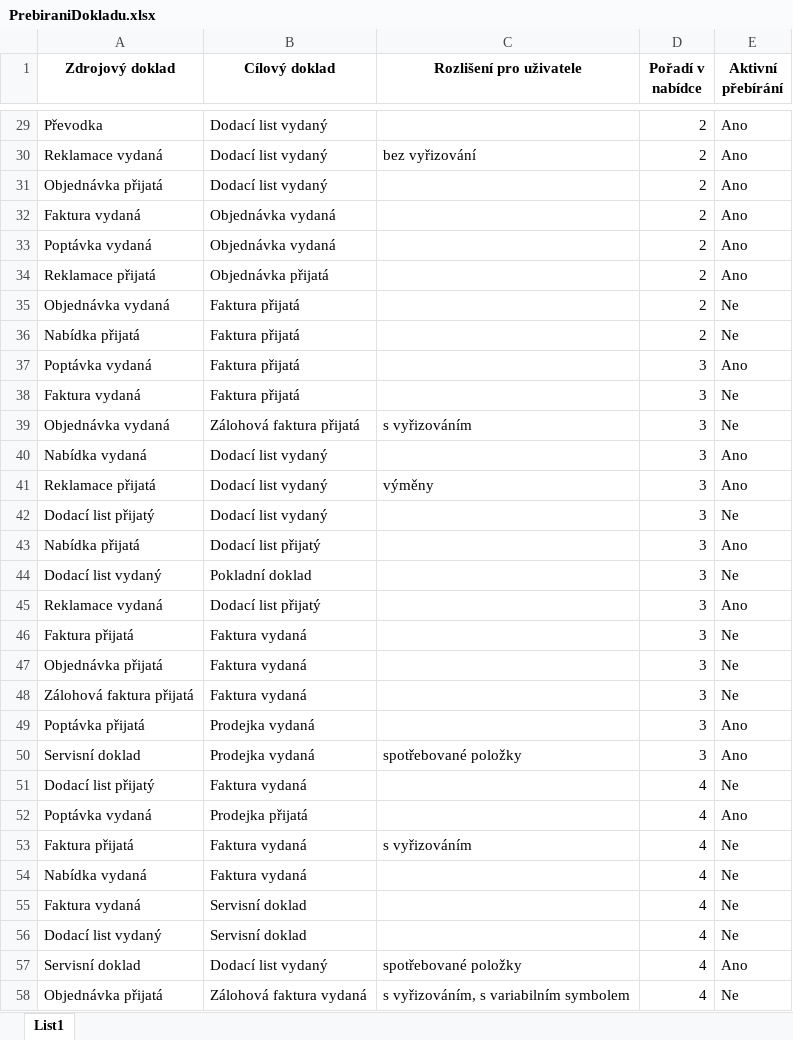
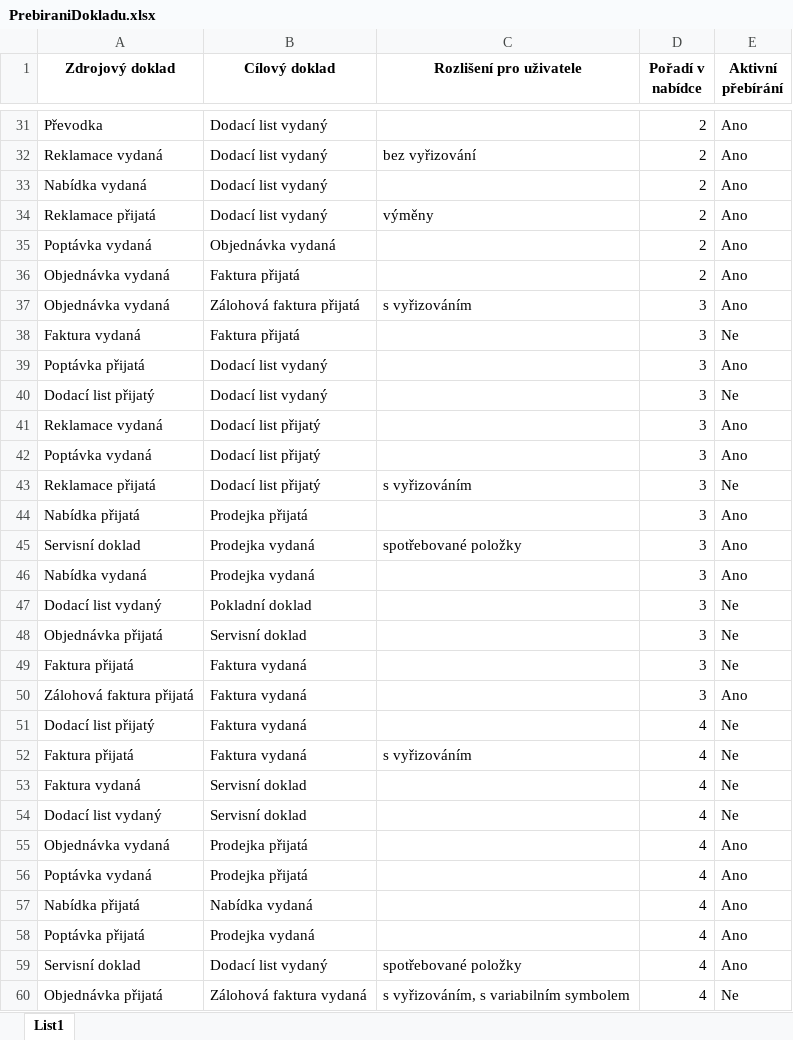
Before and after one commit to dmadera/money-import, an Excel workbook: z-assets/nastaveni/PrebiraniDokladu.xlsx, sheet List1, drawn as a sheet; only a part is shown, gaps mark what is left out; values as stored, in another font and other column widths than the file's, no borders; removed rows and columns are numbered as before the commit, all else as after; the diff covers the shown part only; the diff names each change by its address in the sheet, - before the commit and + after, or states it on an @@ line.

```diff
--- a/z-assets/nastaveni/PrebiraniDokladu.xlsx (sheet List1)
+++ b/z-assets/nastaveni/PrebiraniDokladu.xlsx (sheet List1)
-A33 (Zdrojový doklad): Objednávka přijatá
+A33 (Zdrojový doklad): Nabídka vydaná
-row 32: Faktura vydaná | Objednávka vydaná |  | 2 | Ano
+row 34: Reklamace přijatá | Dodací list vydaný | výměny | 2 | Ano
-row 34: Reklamace přijatá | Objednávka přijatá |  | 2 | Ano
-E36 (Aktivní přebírání): Ne
+E36 (Aktivní přebírání): Ano
-row 36: Nabídka přijatá | Faktura přijatá |  | 2 | Ne
-A37 (Zdrojový doklad): Poptávka vydaná
+A37 (Zdrojový doklad): Objednávka vydaná
-B37 (Cílový doklad): Faktura přijatá
+B37 (Cílový doklad): Zálohová faktura přijatá
-C37 (Rozlišení pro uživatele): (empty)
+C37 (Rozlišení pro uživatele): s vyřizováním
-row 39: Objednávka vydaná | Zálohová faktura přijatá | s vyřizováním | 3 | Ne
-A39 (Zdrojový doklad): Nabídka vydaná
+A39 (Zdrojový doklad): Poptávka přijatá
-row 41: Reklamace přijatá | Dodací list vydaný | výměny | 3 | Ano
@@ row 45 moved to row 41: Reklamace vydaná @@
+row 42: Poptávka vydaná | Dodací list přijatý |  | 3 | Ano
+row 43: Reklamace přijatá | Dodací list přijatý | s vyřizováním | 3 | Ne
-B44 (Cílový doklad): Dodací list přijatý
+B44 (Cílový doklad): Prodejka přijatá
@@ row 50 moved to row 45: Servisní doklad @@
+row 46: Nabídka vydaná | Prodejka vydaná |  | 3 | Ano
+row 48: Objednávka přijatá | Servisní doklad |  | 3 | Ne
-row 47: Objednávka přijatá | Faktura vydaná |  | 3 | Ne
-E50 (Aktivní přebírání): Ne
+E50 (Aktivní přebírání): Ano
-row 49: Poptávka přijatá | Prodejka vydaná |  | 3 | Ano
-row 54: Nabídka vydaná | Faktura vydaná |  | 4 | Ne
+row 55: Objednávka vydaná | Prodejka přijatá |  | 4 | Ano
@@ row 52 moved to row 56: Poptávka vydaná @@
+row 57: Nabídka přijatá | Nabídka vydaná |  | 4 | Ano
+row 58: Poptávka přijatá | Prodejka vydaná |  | 4 | Ano
```
Also changed, not shown: 23 added rows, 23 removed rows, 6 moved rows and 22 edited cells elsewhere in this sheet, z-assets/nastaveni/UzivatelskeSloupce.xlsx, 11 other files.
